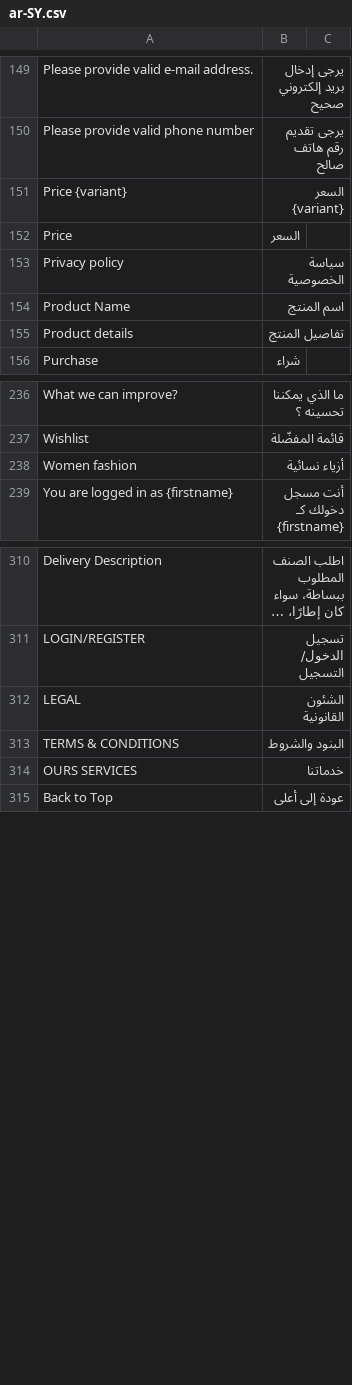
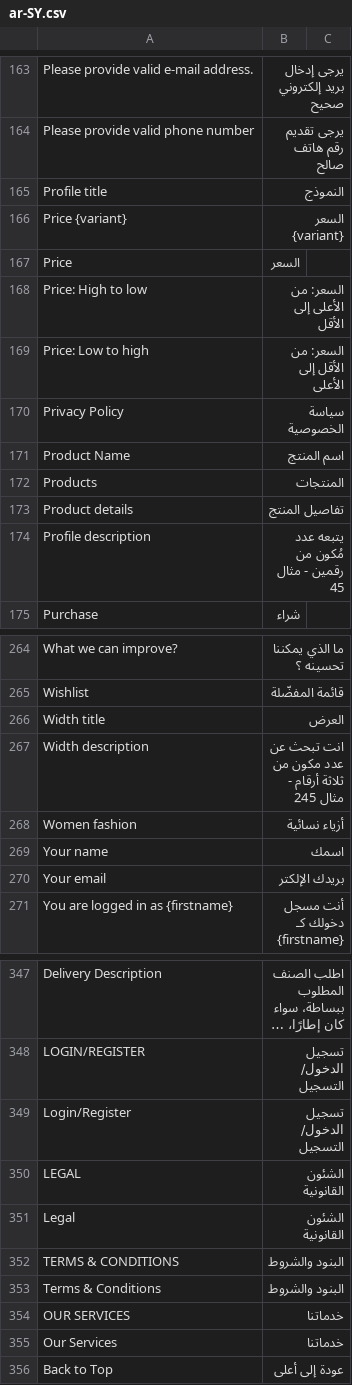
Before and after one commit to cooldev900/vue-storefront-ecommerce, a CSV file: src/themes/capybara/resource/i18n/ar-SY.csv, drawn as a sheet; only a part is shown, gaps mark what is left out; long unchanged cells end in …; the diff covers the shown part only.

```diff
--- a/src/themes/capybara/resource/i18n/ar-SY.csv
+++ b/src/themes/capybara/resource/i18n/ar-SY.csv
@@ -150,7 +164,12 @@
 "Please provide valid phone number","يرجى تقديم رقم هاتف صالح"
+"Profile title","النموذج"
 "Price {variant}","السعر {variant}"
 "Price","السعر"
-"Privacy policy","سياسة الخصوصية"
+"Price: High to low","السعر: من الأعلى إلى الأقل"
+"Price: Low to high","السعر: من الأقل إلى الأعلى"
+"Privacy Policy","سياسة الخصوصية"
 "Product Name","اسم المنتج"
+"Products","المنتجات "
 "Product details","تفاصيل المنتج"
+"Profile description","يتبعه عدد مُكون من رقمين - مثال 45"
 "Purchase","شراء"
@@ -237,3 +265,7 @@
 "Wishlist","قائمة المفضّلة"
+"Width title","العرض"
+"Width description","انت تبحث عن عدد مكون من ثلاثة أرقام - مثال 245"
 "Women fashion","أزياء نسائية"
+"Your name","اسمك"
+"Your email","بريدك الإلكتر"
 "You are logged in as {firstname}","أنت مسجل دخولك كـ {firstname}"
@@ -311,5 +349,9 @@
 "LOGIN/REGISTER","تسجيل الدخول/ التسجيل"
+"Login/Register","تسجيل الدخول/ التسجيل"
 "LEGAL","الشئون القانونية"
+"Legal","الشئون القانونية"
 "TERMS & CONDITIONS","البنود والشروط"
-"OURS SERVICES","خدماتنا"
+"Terms & Conditions","البنود والشروط"
+"OUR SERVICES","خدماتنا"
+"Our Services","خدماتنا"
 "Back to Top","عودة إلى أعلى"
```
Also changed, not shown: 59 added rows and 9 edited cells elsewhere in this file, src/themes/capybara/resource/i18n/en-US.csv, 27 other files.
